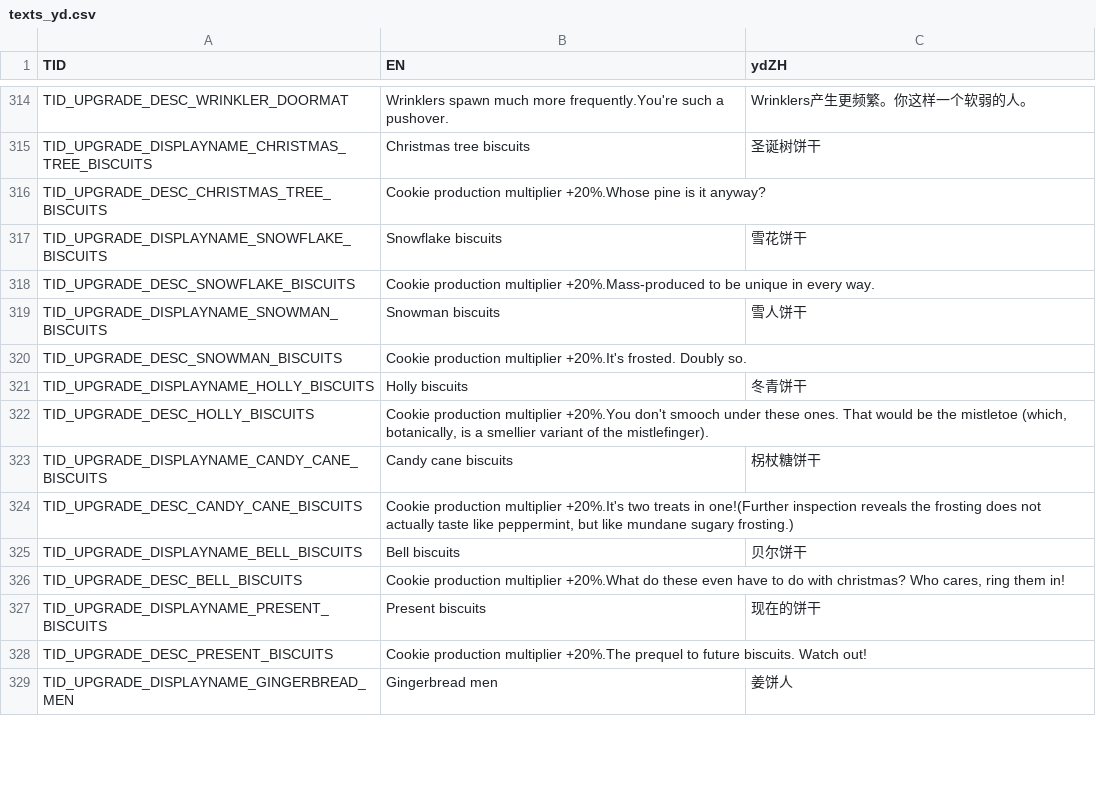
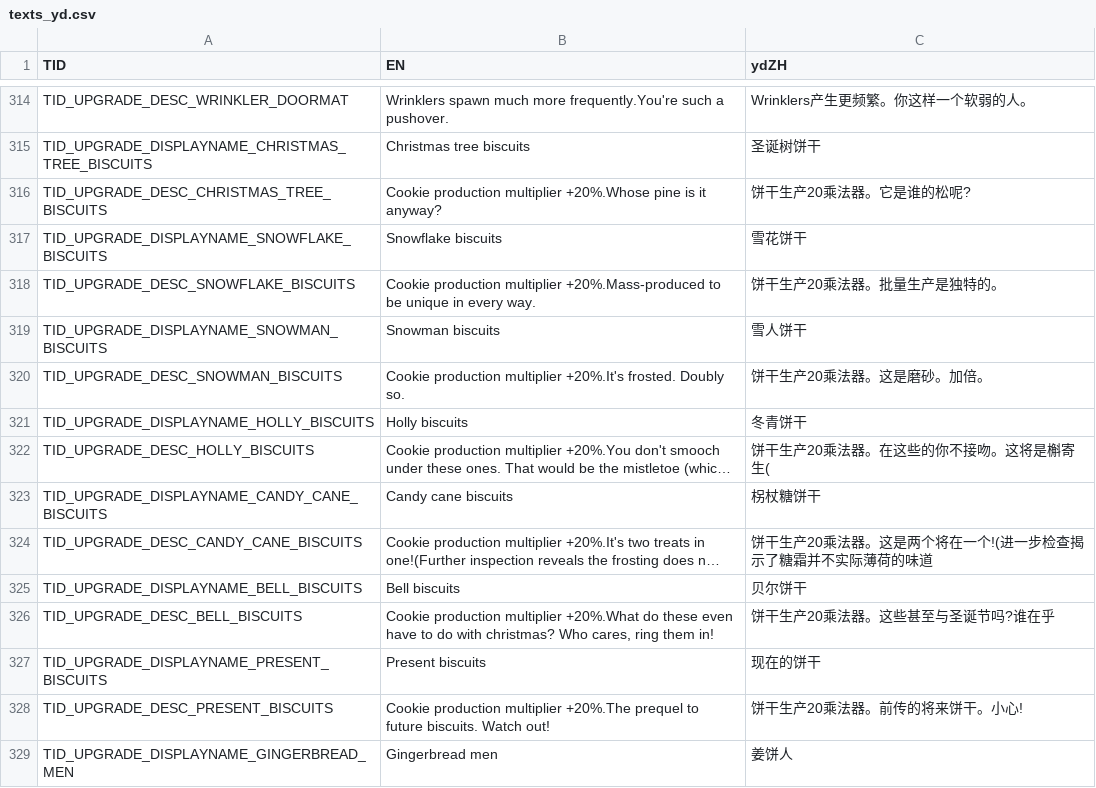
Before and after one commit to armorhu/CookiesClicker, a CSV file: projs/main/bin-debug/config/texts_yd.csv, drawn as a sheet; only a part is shown, gaps mark what is left out; long unchanged cells end in …; the diff covers the shown part only; the diff names each change by its address in the sheet, - before the commit and + after, or states it on an @@ line.

```diff
--- a/projs/main/bin-debug/config/texts_yd.csv
+++ b/projs/main/bin-debug/config/texts_yd.csv
-C316 (ydZH): (empty)
+C316 (ydZH): 饼干生产20乘法器。它是谁的松呢?
-C318 (ydZH): (empty)
+C318 (ydZH): 饼干生产20乘法器。批量生产是独特的。
-C320 (ydZH): (empty)
+C320 (ydZH): 饼干生产20乘法器。这是磨砂。加倍。
-C322 (ydZH): (empty)
+C322 (ydZH): 饼干生产20乘法器。在这些的你不接吻。这将是槲寄生(
-C324 (ydZH): (empty)
+C324 (ydZH): 饼干生产20乘法器。这是两个将在一个!(进一步检查揭示了糖霜并不实际薄荷的味道
-C326 (ydZH): (empty)
+C326 (ydZH): 饼干生产20乘法器。这些甚至与圣诞节吗?谁在乎
-C328 (ydZH): (empty)
+C328 (ydZH): 饼干生产20乘法器。前传的将来饼干。小心!
```
Also changed, not shown: 80 edited cells elsewhere in this file, 25 other files.
